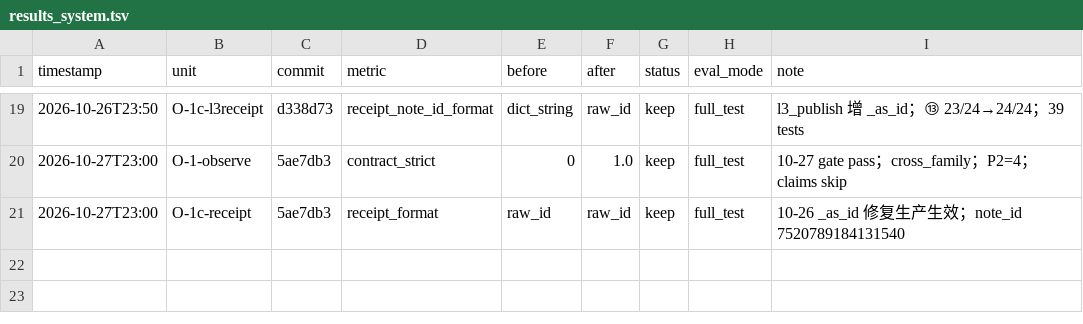
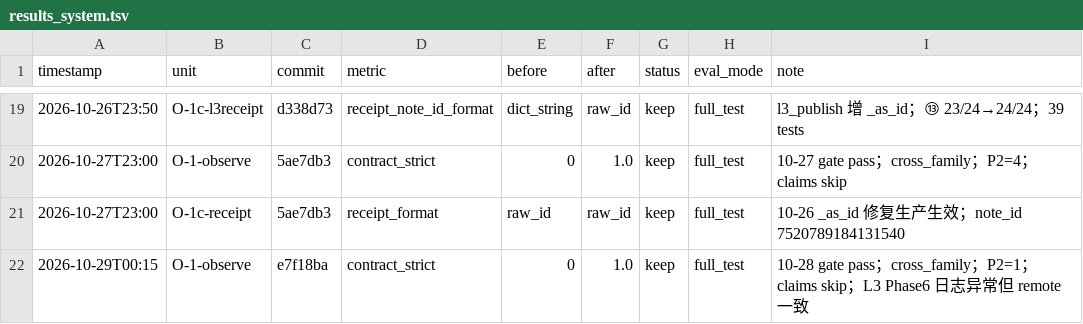
Before and after one commit to Saber-doudou/history-today-writer, a TSV file: eval/results_system.tsv, drawn as a sheet; only a part is shown, gaps mark what is left out; the diff names each change by its address in the sheet, - before the commit and + after, or states it on an @@ line.

Commit message:
opt(O-1): observe 10-28 run; log L3 phase6 ambiguity in backlog

```diff
--- a/eval/results_system.tsv
+++ b/eval/results_system.tsv
+row 22: 2026-10-29T00:15 | O-1-observe | e7f18ba | contract_strict | 0 | 1.0 | keep | full_test | 10-28 gate pass；cross_family；P2=1；claims skip；L3 Phase6 日志异常但 remote 一致
```
